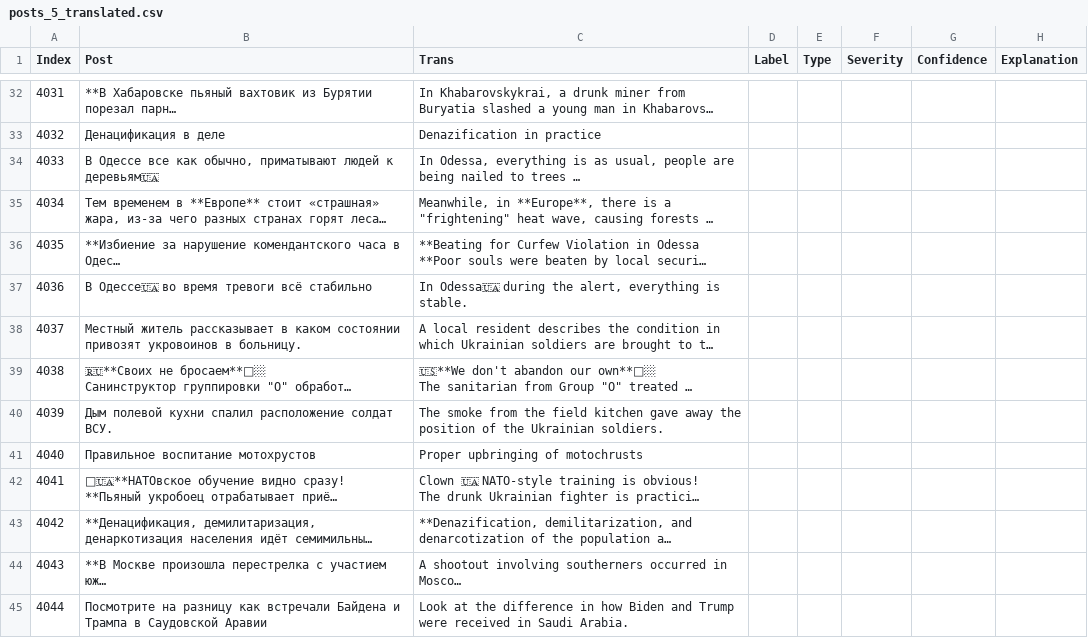
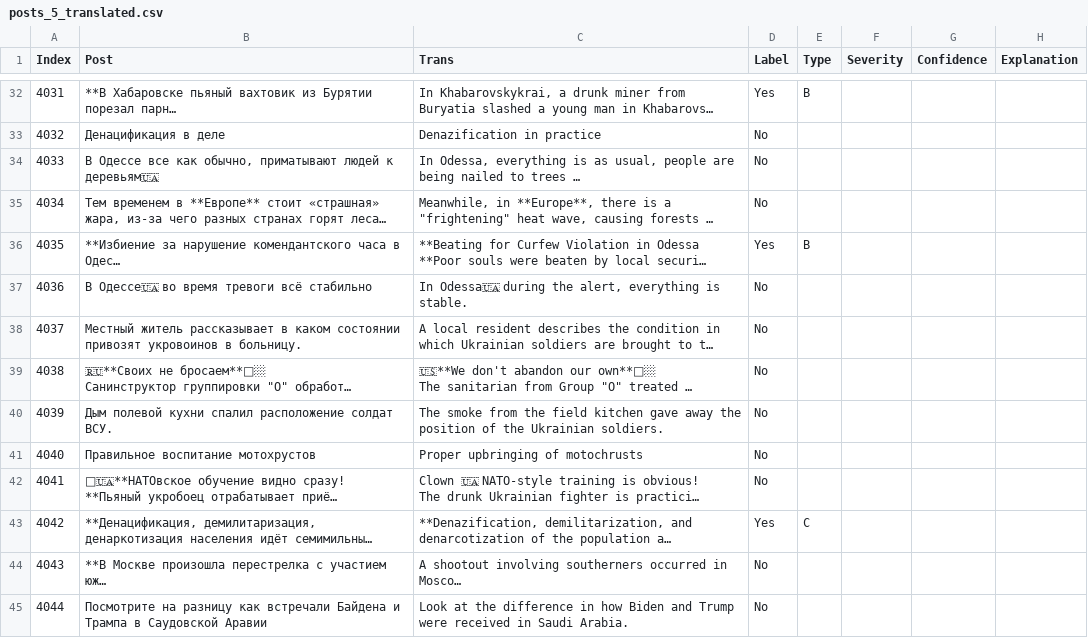
Before and after one commit to DineshDhiman25/-Major-Project-Group-51-, a CSV file: Arshit/Annotation/Csv/posts_5_translated.csv, drawn as a sheet; only a part is shown, gaps mark what is left out; long unchanged cells end in …; the diff covers the shown part only; the diff names each change by its address in the sheet, - before the commit and + after, or states it on an @@ line.

Commit message:
Annotation progress

```diff
--- a/Arshit/Annotation/Csv/posts_5_translated.csv
+++ b/Arshit/Annotation/Csv/posts_5_translated.csv
-D32 (Label): (empty)
+D32 (Label): Yes
-E32 (Type): (empty)
+E32 (Type): B
-D33:D35 (Label): (empty)
+D33:D35 (Label): No
-D36 (Label): (empty)
+D36 (Label): Yes
-E36 (Type): (empty)
+E36 (Type): B
-D37:D42 (Label): (empty)
+D37:D42 (Label): No
-D43 (Label): (empty)
+D43 (Label): Yes
-E43 (Type): (empty)
+E43 (Type): C
-D44:D45 (Label): (empty)
+D44:D45 (Label): No
```
Also changed, not shown: 151 edited cells elsewhere in this file.
